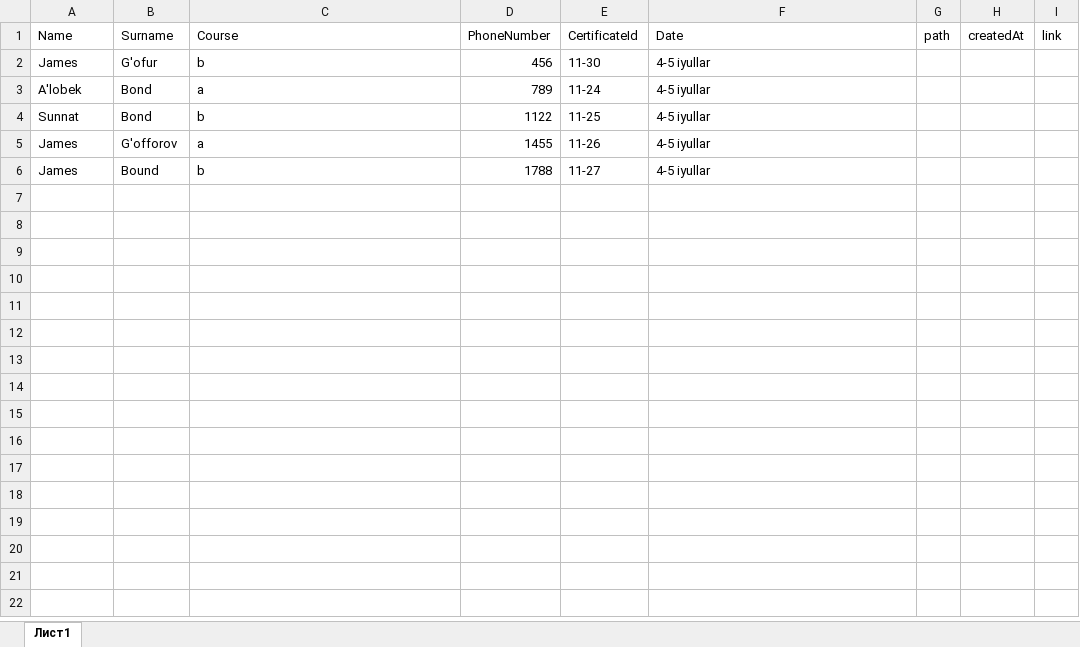
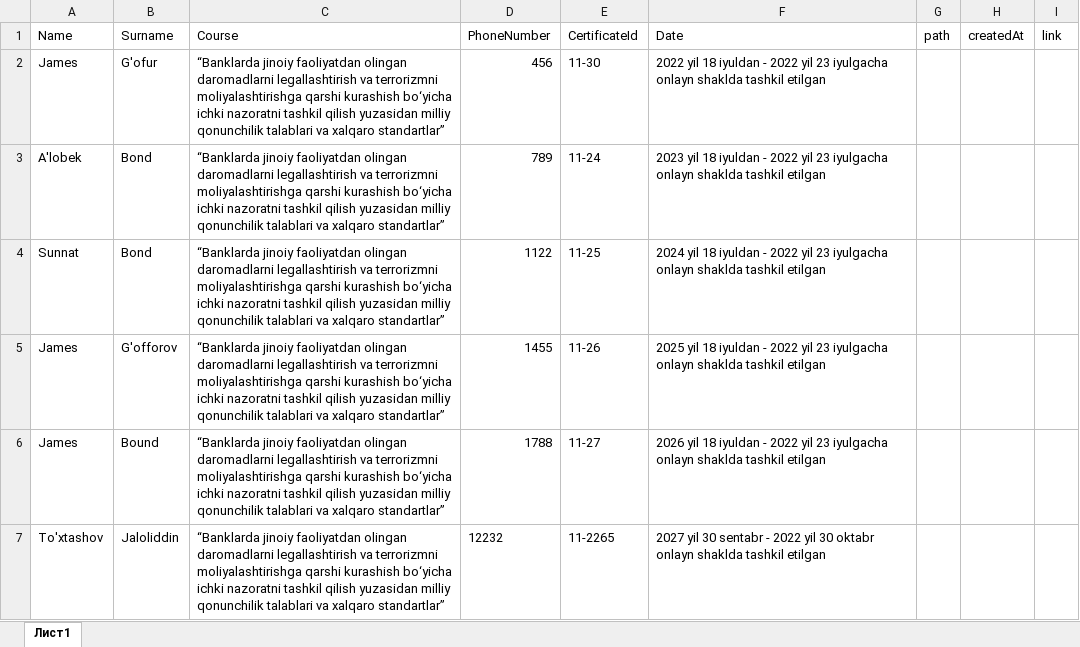
Before and after one commit to MrTemurbek/banktraining, an Excel workbook: src/main/resources/excels/sample1.xlsx, sheet Лист1, drawn as a sheet; values as stored, in another font and other column widths than the file's, no borders; the diff names each change by its address in the sheet, - before the commit and + after, or states it on an @@ line.

```diff
--- a/src/main/resources/excels/sample1.xlsx (sheet Лист1)
+++ b/src/main/resources/excels/sample1.xlsx (sheet Лист1)
-C2 (Course): b
+C2 (Course): “Banklarda jinoiy faoliyatdan olingan daromadlarni legallashtirish va terrorizmni moliyalashtirishga qarshi kurashish bo‘yicha ichki nazoratni tashkil qilish yuzasidan milliy qonunchilik talablari va xalqaro standartlar”
-F2 (Date): 4-5 iyullar
+F2 (Date): 2022 yil 18 iyuldan - 2022 yil 23 iyulgacha onlayn shaklda tashkil etilgan
-C3 (Course): a
+C3 (Course): “Banklarda jinoiy faoliyatdan olingan daromadlarni legallashtirish va terrorizmni moliyalashtirishga qarshi kurashish bo‘yicha ichki nazoratni tashkil qilish yuzasidan milliy qonunchilik talablari va xalqaro standartlar”
-F3 (Date): 4-5 iyullar
+F3 (Date): 2023 yil 18 iyuldan - 2022 yil 23 iyulgacha onlayn shaklda tashkil etilgan
-C4 (Course): b
+C4 (Course): “Banklarda jinoiy faoliyatdan olingan daromadlarni legallashtirish va terrorizmni moliyalashtirishga qarshi kurashish bo‘yicha ichki nazoratni tashkil qilish yuzasidan milliy qonunchilik talablari va xalqaro standartlar”
-F4 (Date): 4-5 iyullar
+F4 (Date): 2024 yil 18 iyuldan - 2022 yil 23 iyulgacha onlayn shaklda tashkil etilgan
-C5 (Course): a
+C5 (Course): “Banklarda jinoiy faoliyatdan olingan daromadlarni legallashtirish va terrorizmni moliyalashtirishga qarshi kurashish bo‘yicha ichki nazoratni tashkil qilish yuzasidan milliy qonunchilik talablari va xalqaro standartlar”
-F5 (Date): 4-5 iyullar
+F5 (Date): 2025 yil 18 iyuldan - 2022 yil 23 iyulgacha onlayn shaklda tashkil etilgan
-C6 (Course): b
+C6 (Course): “Banklarda jinoiy faoliyatdan olingan daromadlarni legallashtirish va terrorizmni moliyalashtirishga qarshi kurashish bo‘yicha ichki nazoratni tashkil qilish yuzasidan milliy qonunchilik talablari va xalqaro standartlar”
-F6 (Date): 4-5 iyullar
+F6 (Date): 2026 yil 18 iyuldan - 2022 yil 23 iyulgacha onlayn shaklda tashkil etilgan
+row 7: To'xtashov | Jaloliddin | “Banklarda jinoiy faoliyatdan olingan daromadlarni legallashtirish va terrorizmni moliyalashtirishga qarshi kurashish bo‘yicha ichki nazoratni tashkil qilish yuzasidan milliy qonunchilik talablari va xalqaro standartlar” | 12232 | 11-2265 | 2027 yil 30 sentabr - 2022 yil 30 oktabr onlayn shaklda tashkil etilgan
```
Also changed, not shown: 8 other files.
